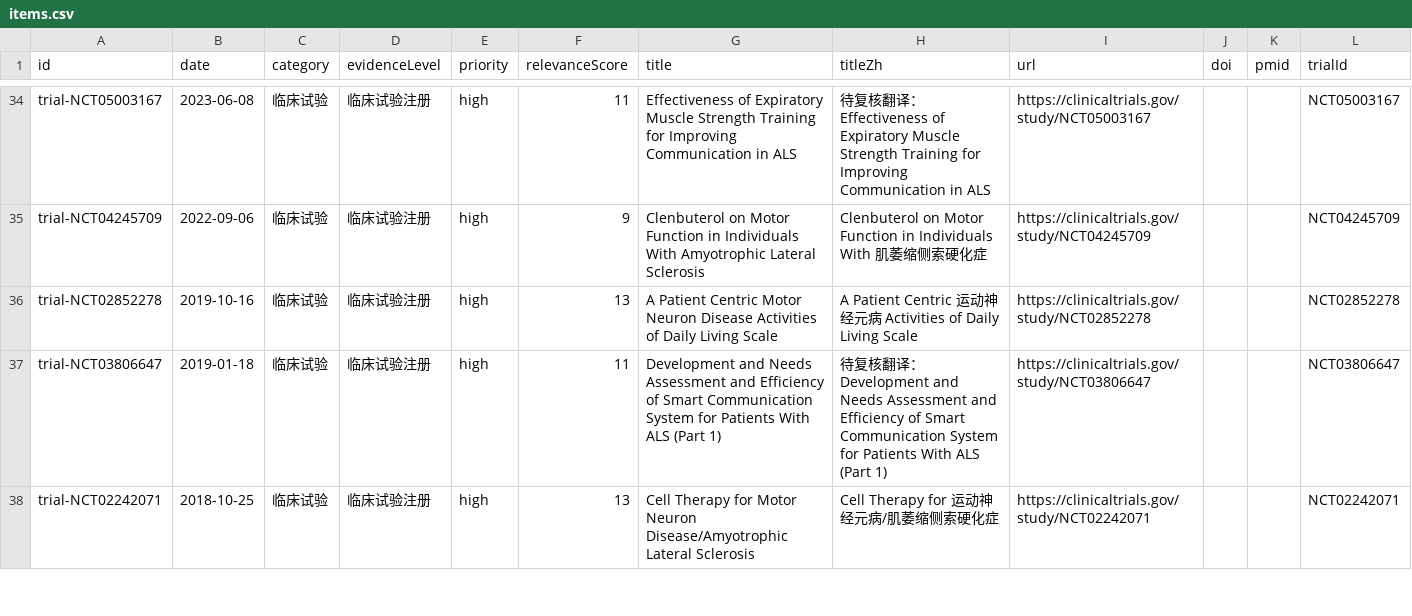
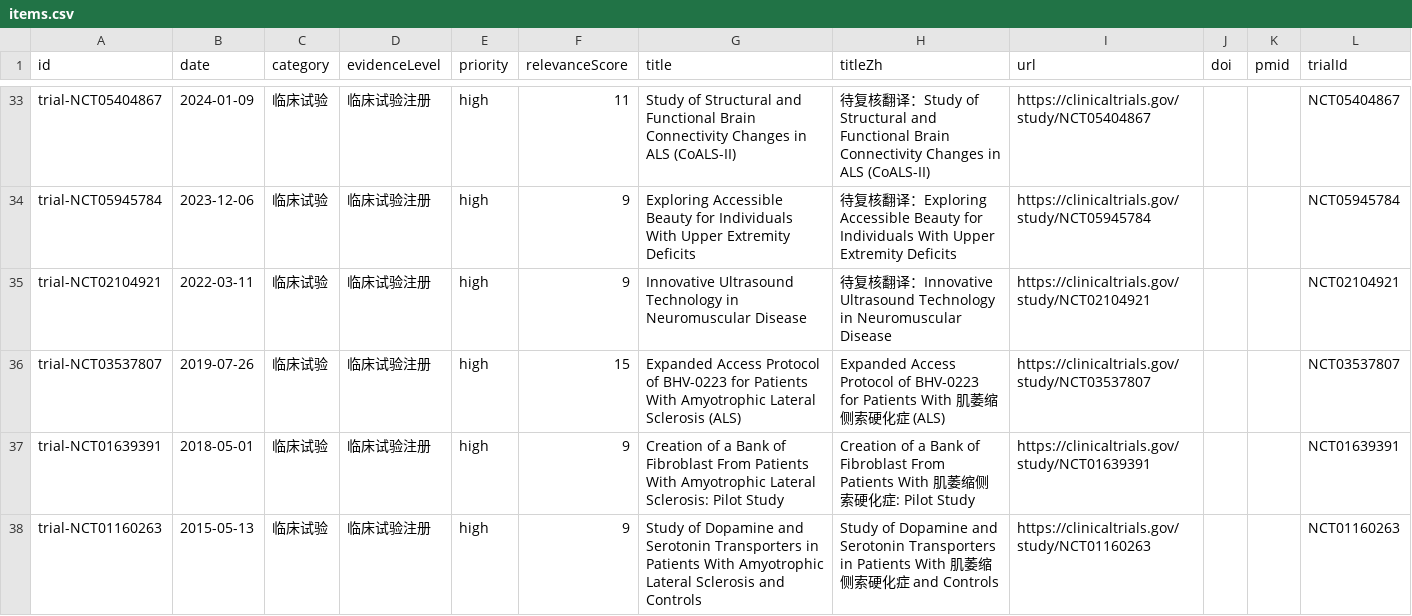
Before and after one commit to DY-bucm/als-research-site, a CSV file: exports/items.csv, drawn as a sheet; only a part is shown, gaps mark what is left out; the diff covers the shown part only.

```diff
--- a/exports/items.csv
+++ b/exports/items.csv
@@ -34,5 +33,6 @@ id,date,category,evidenceLevel,priority,relevanceScore,title,titleZh,url,doi,pmi
-"trial-NCT05003167","2023-06-08","临床试验","临床试验注册","high","11","Effectiveness of Expiratory Muscle Strength Training for Improving Communication in ALS","待复核翻译：Effectiveness of Expiratory Muscle Strength Training for Improving Communication in ALS","https://clinicaltrials.gov/study/NCT05003167","","","NCT05003167"
-"trial-NCT04245709","2022-09-06","临床试验","临床试验注册","high","9","Clenbuterol on Motor Function in Individuals With Amyotrophic Lateral Sclerosis","Clenbuterol on Motor Function in Individuals With 肌萎缩侧索硬化症","https://clinicaltrials.gov/study/NCT04245709","","","NCT04245709"
-"trial-NCT02852278","2019-10-16","临床试验","临床试验注册","high","13","A Patient Centric Motor Neuron Disease Activities of Daily Living Scale","A Patient Centric 运动神经元病 Activities of Daily Living Scale","https://clinicaltrials.gov/study/NCT02852278","","","NCT02852278"
-"trial-NCT03806647","2019-01-18","临床试验","临床试验注册","high","11","Development and Needs Assessment and Efficiency of Smart Communication System for Patients With ALS (Part 1)","待复核翻译：Development and Needs Assessment and Efficiency of Smart Communication System for Patients With ALS (Part 1)","https://clinicaltrials.gov/study/NCT03806647","","","NCT03806647"
-"trial-NCT02242071","2018-10-25","临床试验","临床试验注册","high","13","Cell Therapy for Motor Neuron Disease/Amyotrophic Lateral Sclerosis","Cell Therapy for 运动神经元病/肌萎缩侧索硬化症","https://clinicaltrials.gov/study/NCT02242071","","","NCT02242071"
+"trial-NCT05404867","2024-01-09","临床试验","临床试验注册","high","11","Study of Structural and Functional Brain Connectivity Changes in ALS (CoALS-II)","待复核翻译：Study of Structural and Functional Brain Connectivity Changes in ALS (CoALS-II)","https://clinicaltrials.gov/study/NCT05404867","","","NCT05404867"
+"trial-NCT05945784","2023-12-06","临床试验","临床试验注册","high","9","Exploring Accessible Beauty for Individuals With Upper Extremity Deficits","待复核翻译：Exploring Accessible Beauty for Individuals With Upper Extremity Deficits","https://clinicaltrials.gov/study/NCT05945784","","","NCT05945784"
+"trial-NCT02104921","2022-03-11","临床试验","临床试验注册","high","9","Innovative Ultrasound Technology in Neuromuscular Disease","待复核翻译：Innovative Ultrasound Technology in Neuromuscular Disease","https://clinicaltrials.gov/study/NCT02104921","","","NCT02104921"
+"trial-NCT03537807","2019-07-26","临床试验","临床试验注册","high","15","Expanded Access Protocol of BHV-0223 for Patients With Amyotrophic Lateral Sclerosis (ALS)","Expanded Access Protocol of BHV-0223 for Patients With 肌萎缩侧索硬化症 (ALS)","https://clinicaltrials.gov/study/NCT03537807","","","NCT03537807"
+"trial-NCT01639391","2018-05-01","临床试验","临床试验注册","high","9","Creation of a Bank of Fibroblast From Patients With Amyotrophic Lateral Sclerosis: Pilot Study","Creation of a Bank of Fibroblast From Patients With 肌萎缩侧索硬化症: Pilot Study","https://clinicaltrials.gov/study/NCT01639391","","","NCT01639391"
+"trial-NCT01160263","2015-05-13","临床试验","临床试验注册","high","9","Study of Dopamine and Serotonin Transporters in Patients With Amyotrophic Lateral Sclerosis and Controls","Study of Dopamine and Serotonin Transporters in Patients With 肌萎缩侧索硬化症 and Controls","https://clinicaltrials.gov/study/NCT01160263","","","NCT01160263"
```
Also changed, not shown: 3 added rows, 4 removed rows and 57 edited cells elsewhere in this file, 9 other files.
